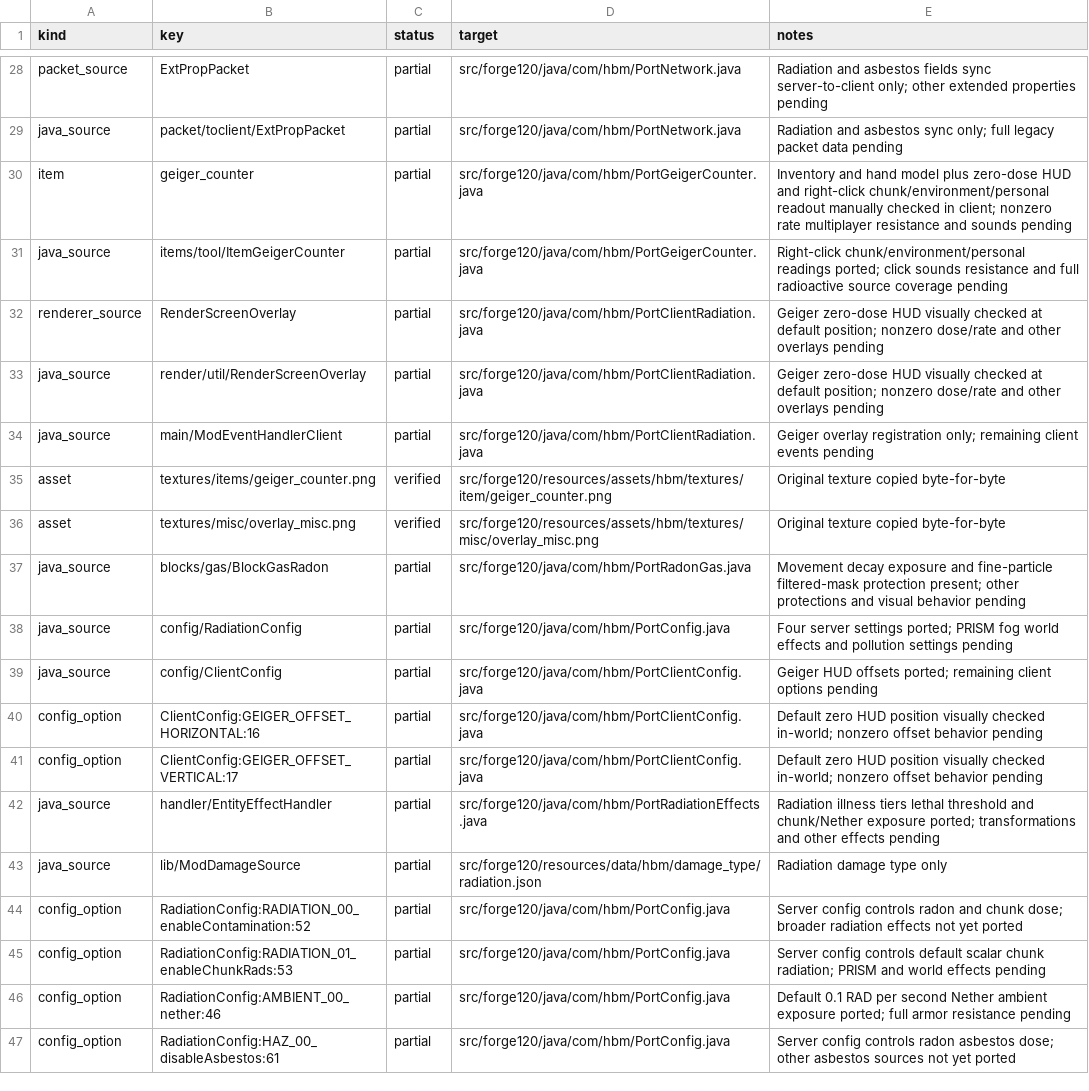
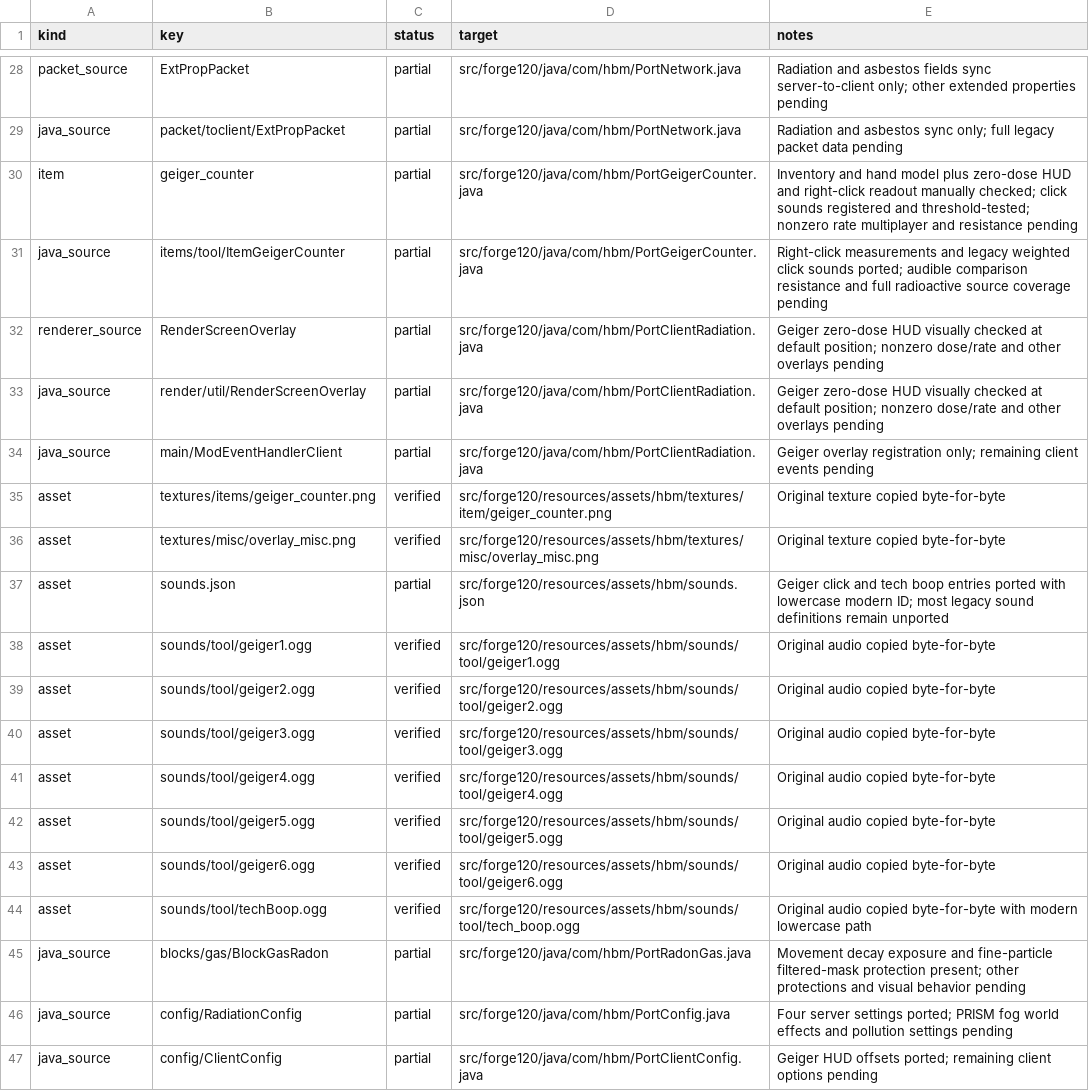
Before and after one commit to Captainpax/Hbm-s-Nuclear-Tech-GIT, a CSV file: docs/porting/status.csv, drawn as a sheet; only a part is shown, gaps mark what is left out; the shorter side is filled out with more unchanged rows.

Commit message:
Port legacy Geiger click sounds and resource assets

```diff
--- a/docs/porting/status.csv
+++ b/docs/porting/status.csv
@@ -29,4 +29,4 @@ packet_source,ExtPropPacket,partial,src/forge120/java/com/hbm/PortNetwork.java,R
 java_source,packet/toclient/ExtPropPacket,partial,src/forge120/java/com/hbm/PortNetwork.java,Radiation and asbestos sync only; full legacy packet data pending
-item,geiger_counter,partial,src/forge120/java/com/hbm/PortGeigerCounter.java,Inventory and hand model plus zero-dose HUD and right-click chunk/environment/personal readout manually checked in client; nonzero rate multiplayer resistance and sounds pending
-java_source,items/tool/ItemGeigerCounter,partial,src/forge120/java/com/hbm/PortGeigerCounter.java,Right-click chunk/environment/personal readings ported; click sounds resistance and full radioactive source coverage pending
+item,geiger_counter,partial,src/forge120/java/com/hbm/PortGeigerCounter.java,Inventory and hand model plus zero-dose HUD and right-click readout manually checked; click sounds registered and threshold-tested; nonzero rate multiplayer and resistance pending
+java_source,items/tool/ItemGeigerCounter,partial,src/forge120/java/com/hbm/PortGeigerCounter.java,Right-click measurements and legacy weighted click sounds ported; audible comparison resistance and full radioactive source coverage pending
 renderer_source,RenderScreenOverlay,partial,src/forge120/java/com/hbm/PortClientRadiation.java,Geiger zero-dose HUD visually checked at default position; nonzero dose/rate and other overlays pending
@@ -36,2 +36,10 @@ asset,textures/items/geiger_counter.png,verified,src/forge120/resources/assets/h
 asset,textures/misc/overlay_misc.png,verified,src/forge120/resources/assets/hbm/textures/misc/overlay_misc.png,Original texture copied byte-for-byte
+asset,sounds.json,partial,src/forge120/resources/assets/hbm/sounds.json,Geiger click and tech boop entries ported with lowercase modern ID; most legacy sound definitions remain unported
+asset,sounds/tool/geiger1.ogg,verified,src/forge120/resources/assets/hbm/sounds/tool/geiger1.ogg,Original audio copied byte-for-byte
+asset,sounds/tool/geiger2.ogg,verified,src/forge120/resources/assets/hbm/sounds/tool/geiger2.ogg,Original audio copied byte-for-byte
+asset,sounds/tool/geiger3.ogg,verified,src/forge120/resources/assets/hbm/sounds/tool/geiger3.ogg,Original audio copied byte-for-byte
+asset,sounds/tool/geiger4.ogg,verified,src/forge120/resources/assets/hbm/sounds/tool/geiger4.ogg,Original audio copied byte-for-byte
+asset,sounds/tool/geiger5.ogg,verified,src/forge120/resources/assets/hbm/sounds/tool/geiger5.ogg,Original audio copied byte-for-byte
+asset,sounds/tool/geiger6.ogg,verified,src/forge120/resources/assets/hbm/sounds/tool/geiger6.ogg,Original audio copied byte-for-byte
+asset,sounds/tool/techBoop.ogg,verified,src/forge120/resources/assets/hbm/sounds/tool/tech_boop.ogg,Original audio copied byte-for-byte with modern lowercase path
 java_source,blocks/gas/BlockGasRadon,partial,src/forge120/java/com/hbm/PortRadonGas.java,Movement decay exposure and fine-particle filtered-mask protection present; other protections and visual behavior pending
```
Also changed, not shown: 15 other files.
